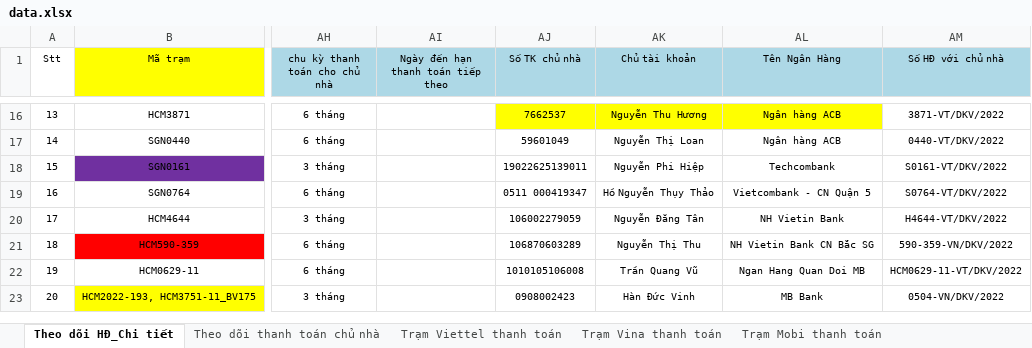
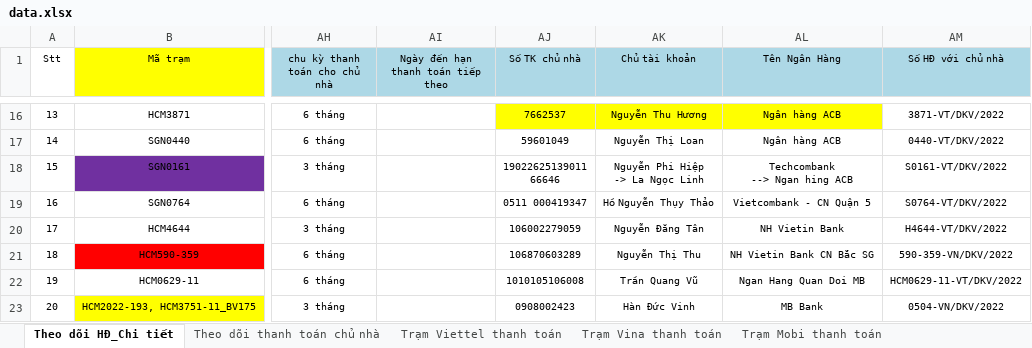
Before and after one commit to votanvinhgithu/ung-dung-tra-cuu-tram, an Excel workbook: data.xlsx, sheet Theo dõi HĐ_Chi tiết, drawn as a sheet; only a part is shown, gaps mark what is left out; values as stored, in another font and other column widths than the file's, no borders; ↵ is a line break in a cell; the diff names each change by its address in the sheet, - before the commit and + after, or states it on an @@ line.

```diff
--- a/data.xlsx (sheet Theo dõi HĐ_Chi tiết)
+++ b/data.xlsx (sheet Theo dõi HĐ_Chi tiết)
-AJ18 (Số TK chủ nhà): 19022625139011
+AJ18 (Số TK chủ nhà): 19022625139011 ↵ 66646
-AK18 (Chủ tài khoản): Nguyễn Phi Hiệp
+AK18 (Chủ tài khoản): Nguyễn Phi Hiệp ↵ -> La Ngọc Linh
-AL18 (Tên Ngân Hàng): Techcombank
+AL18 (Tên Ngân Hàng): Techcombank ↵ --> Ngan hing ACB
```
Also changed, not shown: sheet Theo dõi thanh toán chủ nhà, sheet Trạm Mobi thanh toán, 1 other file.
